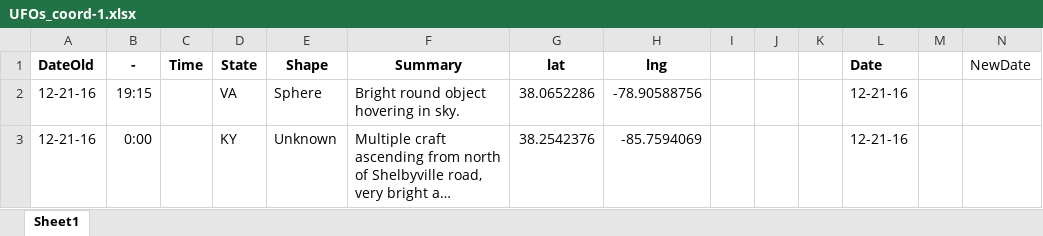
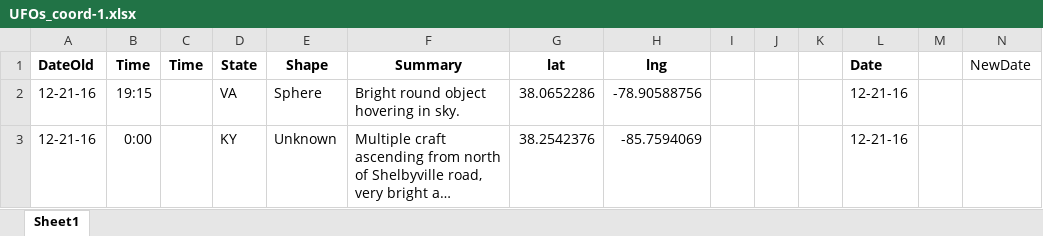
Before and after one commit to JoachimBaumann/DataVis-2022, an Excel workbook: UFOs_coord-1.xlsx, sheet Sheet1, drawn as a sheet; only a part is shown; long unchanged cells end in …; values as stored, in another font and other column widths than the file's, no borders; the diff names each change by its address in the sheet, - before the commit and + after, or states it on an @@ line.

```diff
--- a/UFOs_coord-1.xlsx (sheet Sheet1)
+++ b/UFOs_coord-1.xlsx (sheet Sheet1)
-B1: -
+B1: Time
```
Also changed, not shown: Date_State_Observation.xlsx, 9 other files.
